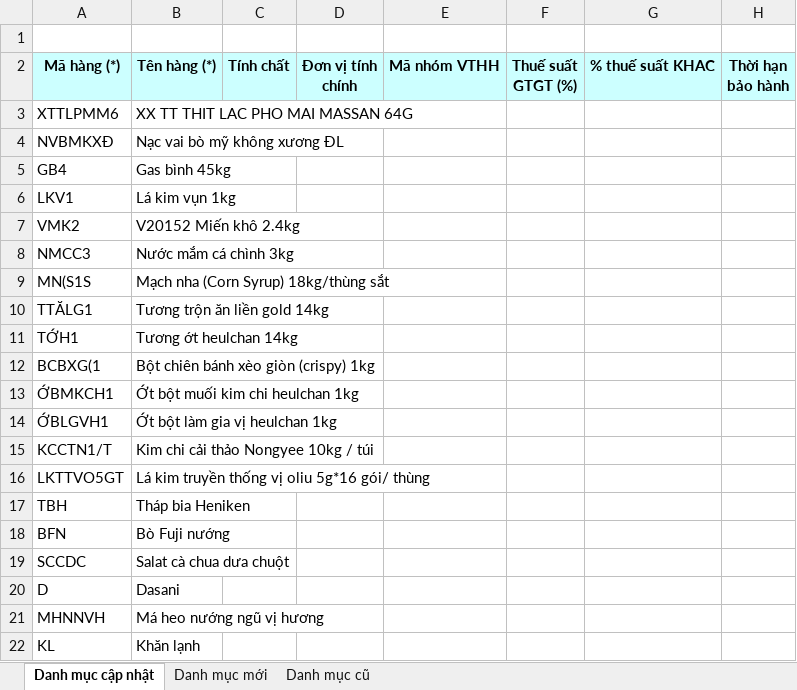
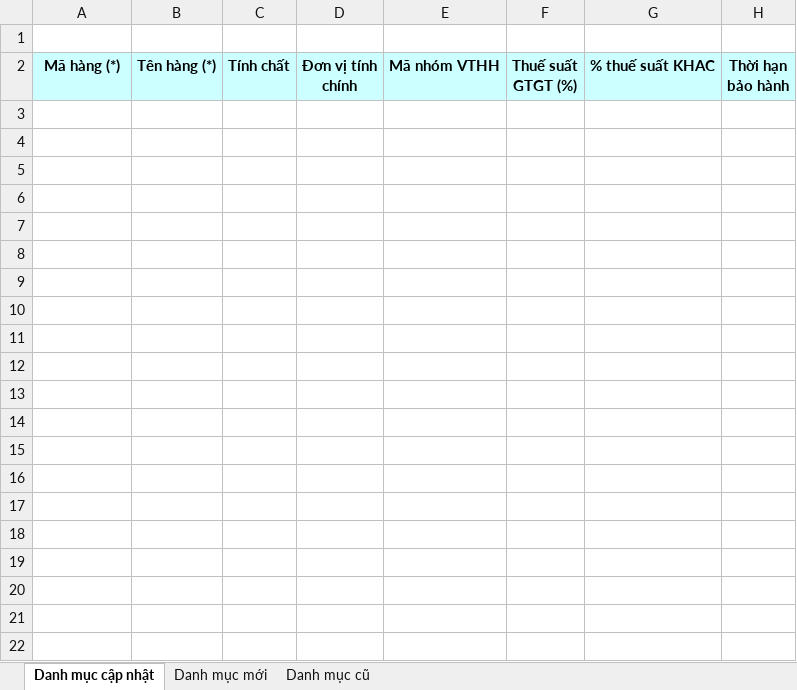
Before and after one commit to phuocanh2k1/RPA_AmberMuaHang, an Excel workbook: Output/Danh muc VTHH.xlsx, sheet Danh mục cập nhật, drawn as a sheet; only a part is shown; values as stored, in another font and other column widths than the file's, no borders; rows hold the shown columns only; the diff covers the shown part only; the diff names each change by its address in the sheet, - before the commit and + after, or states it on an @@ line.

Commit message:
output

```diff
--- a/Output/Danh muc VTHH.xlsx (sheet Danh mục cập nhật)
+++ b/Output/Danh muc VTHH.xlsx (sheet Danh mục cập nhật)
-row 3: XTTLPMM6 | XX TT THIT LAC PHO MAI MASSAN 64G
-row 4: NVBMKXĐ | Nạc vai bò mỹ không xương ĐL
-row 5: GB4 | Gas bình 45kg
-row 6: LKV1 | Lá kim vụn 1kg
-row 7: VMK2 | V20152 Miến khô 2.4kg
-row 8: NMCC3 | Nước mắm cá chình 3kg
-row 9: MN(S1S | Mạch nha (Corn Syrup) 18kg/thùng sắt
-row 10: TTĂLG1 | Tương trộn ăn liền gold 14kg
-row 11: TỚH1 | Tương ớt heulchan 14kg
-row 12: BCBXG(1 | Bột chiên bánh xèo giòn (crispy) 1kg
-row 13: ỚBMKCH1 | Ớt bột muối kim chi heulchan 1kg
-row 14: ỚBLGVH1 | Ớt bột làm gia vị heulchan 1kg
-row 15: KCCTN1/T | Kim chi cải thảo Nongyee 10kg / túi
-row 16: LKTTVO5GT | Lá kim truyền thống vị oliu 5g*16 gói/ thùng
-row 17: TBH | Tháp bia Heniken
-row 18: BFN | Bò Fuji nướng
-row 19: SCCDC | Salat cà chua dưa chuột
-row 20: D | Dasani
-row 21: MHNNVH | Má heo nướng ngũ vị hương
-row 22: KL | Khăn lạnh
```
Also changed, not shown: 475 removed rows elsewhere in this sheet, Output/Danh muc NCC mau.xlsx, 2 other files.
